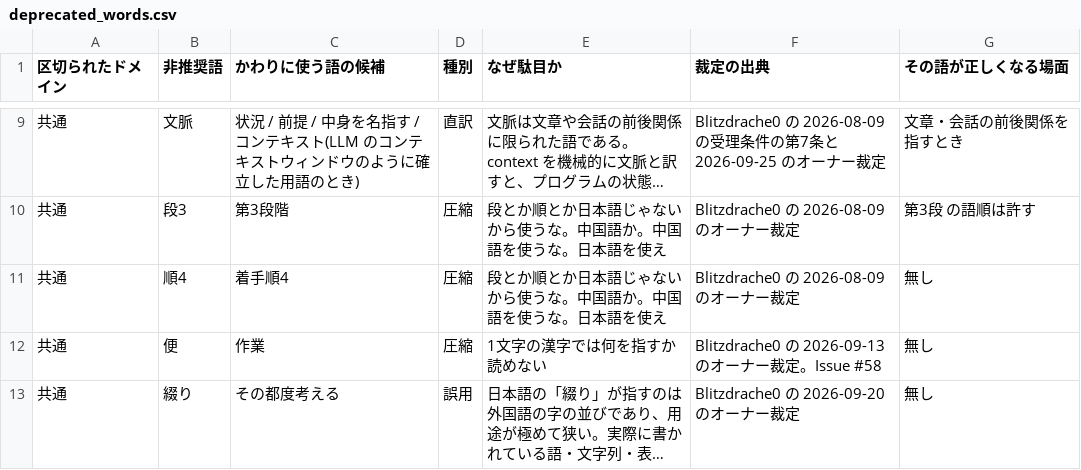
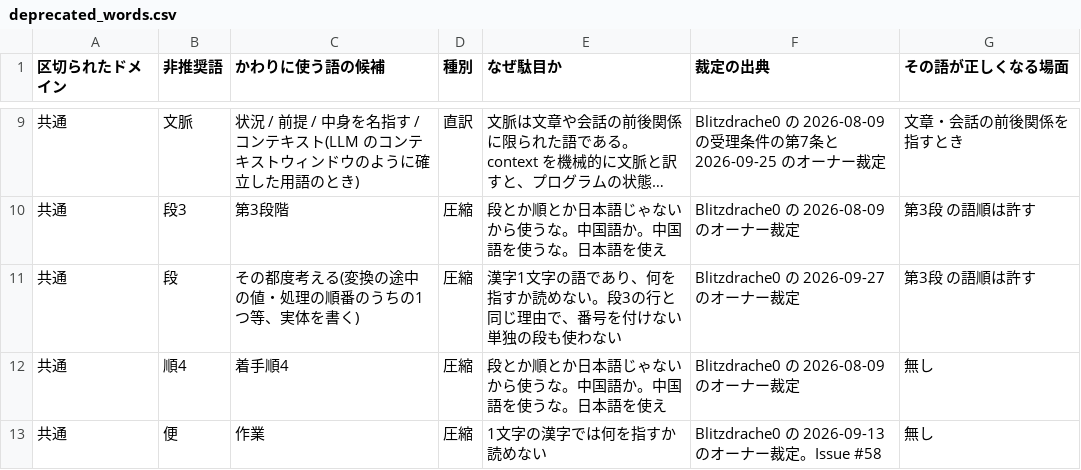
Before and after one commit to megaDenryu/Blitzdrache0, a CSV file: .claude/global-reference/deprecated_words.csv, drawn as a sheet; only a part is shown, gaps mark what is left out; the shorter side is filled out with more unchanged rows; long unchanged cells end in ….

```diff
--- a/.claude/global-reference/deprecated_words.csv
+++ b/.claude/global-reference/deprecated_words.csv
@@ -10,2 +10,3 @@
 共通,段3,第3段階,圧縮,"段とか順とか日本語じゃないから使うな。中国語か。中国語を使うな。日本語を使え",Blitzdrache0 の 2026-08-09 のオーナー裁定,第3段 の語順は許す
+共通,段,その都度考える(変換の途中の値・処理の順番のうちの1つ等、実体を書く),圧縮,"漢字1文字の語であり、何を指すか読めない。段3の行と同じ理由で、番号を付けない単独の段も使わない",Blitzdrache0 の 2026-09-27 のオーナー裁定,第3段 の語順は許す
 共通,順4,着手順4,圧縮,"段とか順とか日本語じゃないから使うな。中国語か。中国語を使うな。日本語を使え",Blitzdrache0 の 2026-08-09 のオーナー裁定,無し
```
